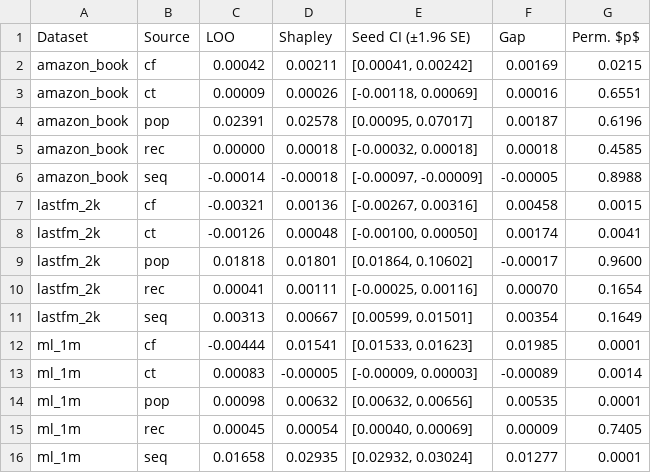
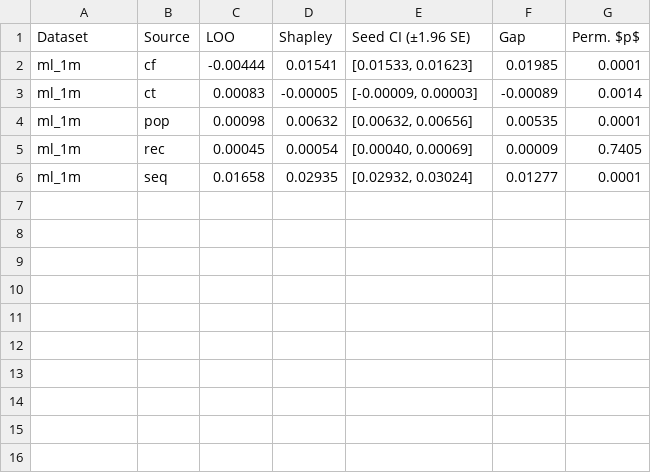
Before and after one commit to mouadlouhichi/signalshap-code, a CSV file: artefacts/tables/T6_loo_vs_shapley.csv, drawn as a sheet; the diff names each change by its address in the sheet, - before the commit and + after, or states it on an @@ line.

```diff
--- a/artefacts/tables/T6_loo_vs_shapley.csv
+++ b/artefacts/tables/T6_loo_vs_shapley.csv
-row 2: amazon_book | cf | 0.00042 | 0.00211 | [0.00041, 0.00242] | 0.00169 | 0.0215
-row 3: amazon_book | ct | 0.00009 | 0.00026 | [-0.00118, 0.00069] | 0.00016 | 0.6551
-row 4: amazon_book | pop | 0.02391 | 0.02578 | [0.00095, 0.07017] | 0.00187 | 0.6196
-row 5: amazon_book | rec | 0.00000 | 0.00018 | [-0.00032, 0.00018] | 0.00018 | 0.4585
-row 6: amazon_book | seq | -0.00014 | -0.00018 | [-0.00097, -0.00009] | -0.00005 | 0.8988
-row 7: lastfm_2k | cf | -0.00321 | 0.00136 | [-0.00267, 0.00316] | 0.00458 | 0.0015
-row 8: lastfm_2k | ct | -0.00126 | 0.00048 | [-0.00100, 0.00050] | 0.00174 | 0.0041
-row 9: lastfm_2k | pop | 0.01818 | 0.01801 | [0.01864, 0.10602] | -0.00017 | 0.9600
-row 10: lastfm_2k | rec | 0.00041 | 0.00111 | [-0.00025, 0.00116] | 0.00070 | 0.1654
-row 11: lastfm_2k | seq | 0.00313 | 0.00667 | [0.00599, 0.01501] | 0.00354 | 0.1649
```
Also changed, not shown: artefacts/tables/T2_datasets.csv, artefacts/tables/T5_main_results.csv, 23 other files.
